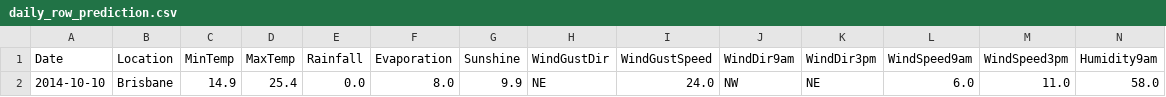
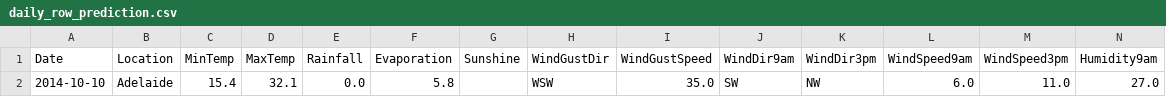
Before and after one commit to lgeorges1234/DEC24_MLOPS_METEO, a CSV file: app/raw_data/prediction_raw_data/daily_row_prediction.csv, drawn as a sheet; only a part is shown; removed rows and columns are numbered as before the commit, all else as after; rows hold the shown columns only; the diff names each change by its address in the sheet, - before the commit and + after, or states it on an @@ line.

```diff
--- a/app/raw_data/prediction_raw_data/daily_row_prediction.csv
+++ b/app/raw_data/prediction_raw_data/daily_row_prediction.csv
-row 2: 2014-10-10 | Brisbane | 14.9 | 25.4 | 0.0 | 8.0 | 9.9 | NE | 24.0 | NW | NE | 6.0 | 11.0 | 58.0
+row 2: 2014-10-10 | Adelaide | 15.4 | 32.1 | 0.0 | 5.8 |  | WSW | 35.0 | SW | NW | 6.0 | 11.0 | 27.0
```
Also changed, not shown: app/api/data/prepared_data/daily_row_prediction_cleaned.csv, app/api/data/prepared_data/y_train.csv, 10 other files.
